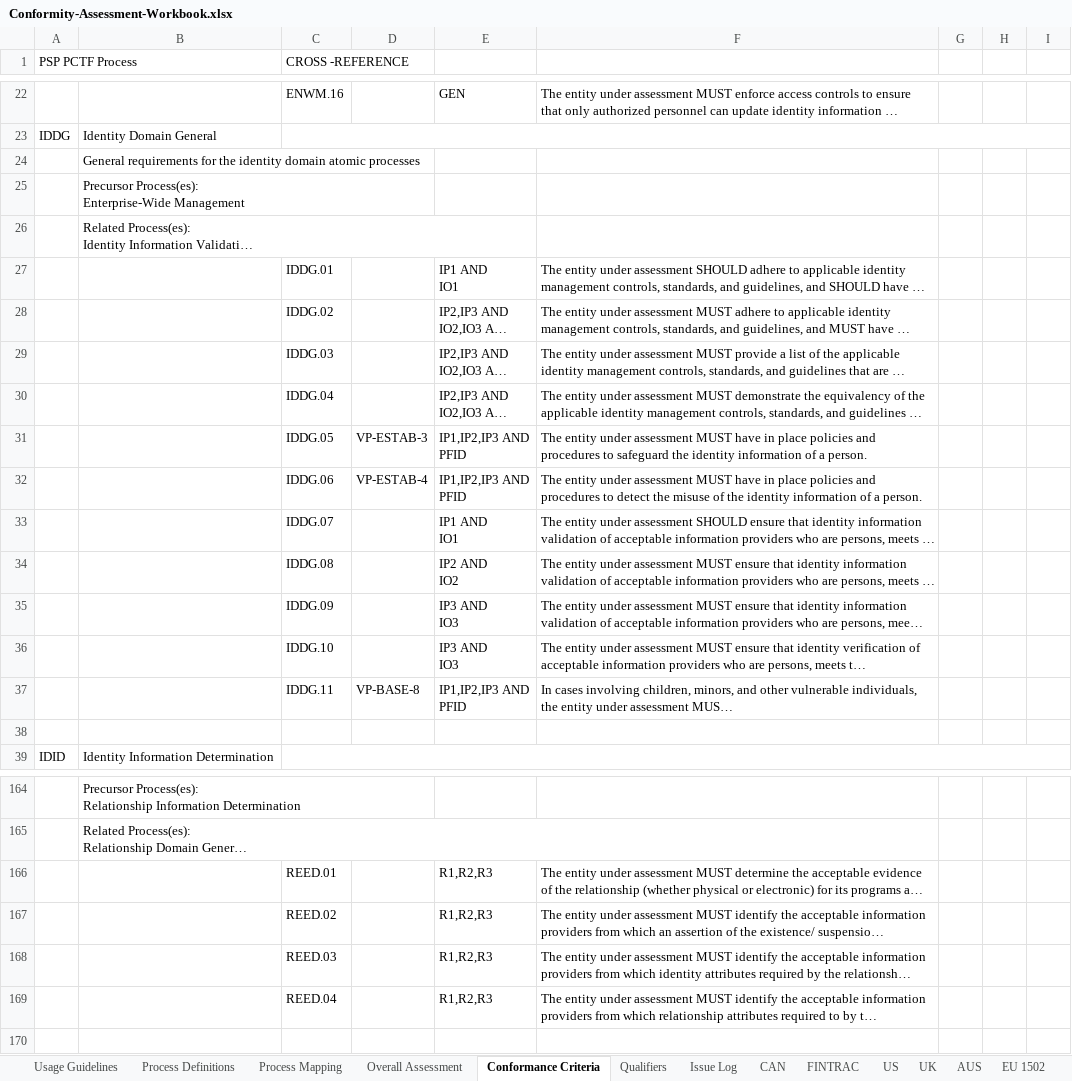
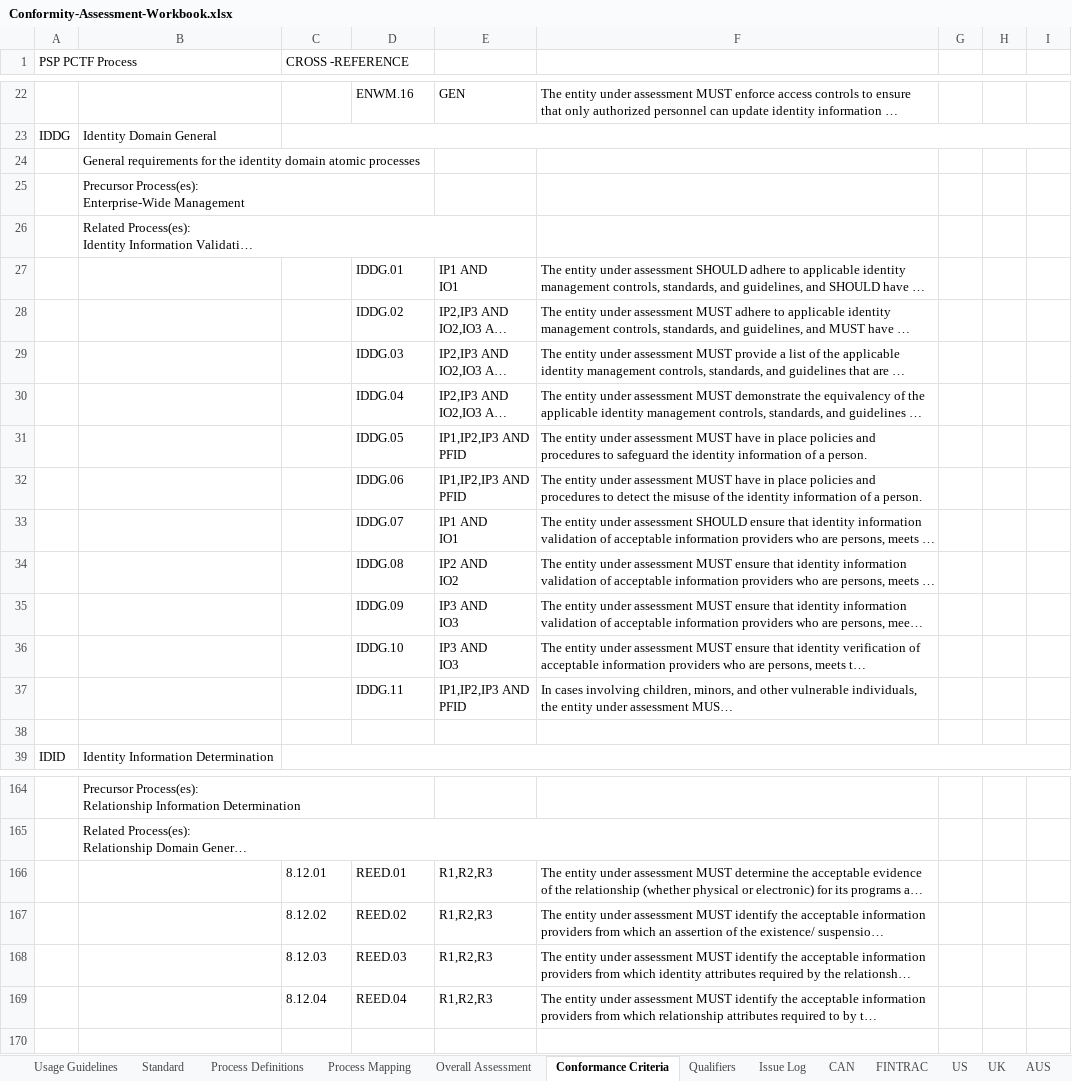
Before and after one commit to CIOSC/CAS-Digital-Trust, an Excel workbook: scheme/tools/Conformity-Assessment-Workbook.xlsx, sheet Conformance Criteria, drawn as a sheet; only a part is shown, gaps mark what is left out; long unchanged cells end in …; values as stored, in another font and other column widths than the file's, no cell formats; the diff covers the shown part only; the diff names each change by its address in the sheet, - before the commit and + after, or states it on an @@ line.

```diff
--- a/scheme/tools/Conformity-Assessment-Workbook.xlsx (sheet Conformance Criteria)
+++ b/scheme/tools/Conformity-Assessment-Workbook.xlsx (sheet Conformance Criteria)
+sheet tab: Standard
-C22 (CROSS -REFERENCE): ENWM.16
+C22 (CROSS -REFERENCE): (empty)
-D22: (empty)
+D22: ENWM.16
-C27 (CROSS -REFERENCE): IDDG.01
+C27 (CROSS -REFERENCE): (empty)
-D27: (empty)
+D27: IDDG.01
-C28 (CROSS -REFERENCE): IDDG.02
+C28 (CROSS -REFERENCE): (empty)
-D28: (empty)
+D28: IDDG.02
-C29 (CROSS -REFERENCE): IDDG.03
+C29 (CROSS -REFERENCE): (empty)
-D29: (empty)
+D29: IDDG.03
-C30 (CROSS -REFERENCE): IDDG.04
+C30 (CROSS -REFERENCE): (empty)
-D30: (empty)
+D30: IDDG.04
-C31 (CROSS -REFERENCE): IDDG.05
+C31 (CROSS -REFERENCE): (empty)
-D31: VP-ESTAB-3
+D31: IDDG.05
-C32 (CROSS -REFERENCE): IDDG.06
+C32 (CROSS -REFERENCE): (empty)
-D32: VP-ESTAB-4
+D32: IDDG.06
-C33 (CROSS -REFERENCE): IDDG.07
+C33 (CROSS -REFERENCE): (empty)
-D33: (empty)
+D33: IDDG.07
-C34 (CROSS -REFERENCE): IDDG.08
+C34 (CROSS -REFERENCE): (empty)
-D34: (empty)
+D34: IDDG.08
-C35 (CROSS -REFERENCE): IDDG.09
+C35 (CROSS -REFERENCE): (empty)
-D35: (empty)
+D35: IDDG.09
-C36 (CROSS -REFERENCE): IDDG.10
+C36 (CROSS -REFERENCE): (empty)
-D36: (empty)
+D36: IDDG.10
-C37 (CROSS -REFERENCE): IDDG.11
+C37 (CROSS -REFERENCE): (empty)
-D37: VP-BASE-8
+D37: IDDG.11
-C166 (CROSS -REFERENCE): REED.01
+C166 (CROSS -REFERENCE): 8.12.01
-D166: (empty)
+D166: REED.01
-C167 (CROSS -REFERENCE): REED.02
+C167 (CROSS -REFERENCE): 8.12.02
-D167: (empty)
+D167: REED.02
-C168 (CROSS -REFERENCE): REED.03
+C168 (CROSS -REFERENCE): 8.12.03
-D168: (empty)
+D168: REED.03
-C169 (CROSS -REFERENCE): REED.04
+C169 (CROSS -REFERENCE): 8.12.04
-D169: (empty)
+D169: REED.04
```
Also changed, not shown: 1 added row, 1 removed row and 172 edited cells elsewhere in this sheet, sheet Usage Guidelines, cell formats, 1 other file.
